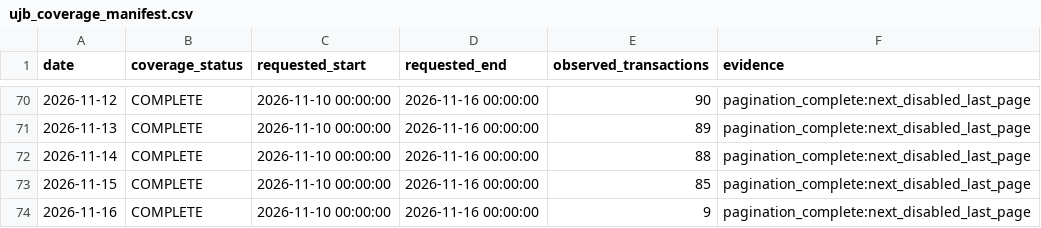
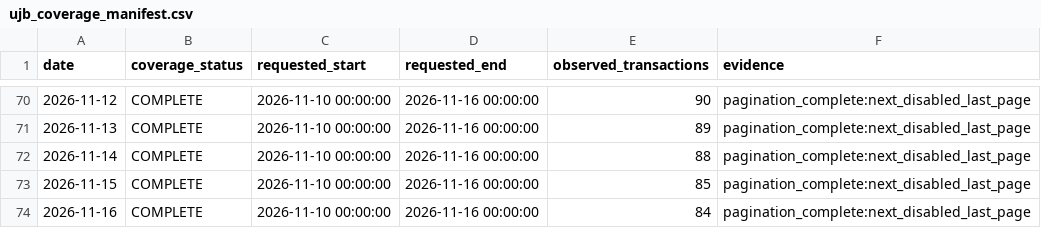
Before and after one commit to peachpin/fueldashboard, a CSV file: data/raw/ujb_coverage_manifest.csv, drawn as a sheet; only a part is shown, gaps mark what is left out.

```diff
--- a/data/raw/ujb_coverage_manifest.csv
+++ b/data/raw/ujb_coverage_manifest.csv
@@ -73,2 +73,2 @@ date,coverage_status,requested_start,requested_end,observed_transactions,evidenc
 2026-11-15,COMPLETE,2026-11-10 00:00:00,2026-11-16 00:00:00,85,pagination_complete:next_disabled_last_page
-2026-11-16,COMPLETE,2026-11-10 00:00:00,2026-11-16 00:00:00,9,pagination_complete:next_disabled_last_page
+2026-11-16,COMPLETE,2026-11-10 00:00:00,2026-11-16 00:00:00,84,pagination_complete:next_disabled_last_page
```
Also changed, not shown: 3 other files.
